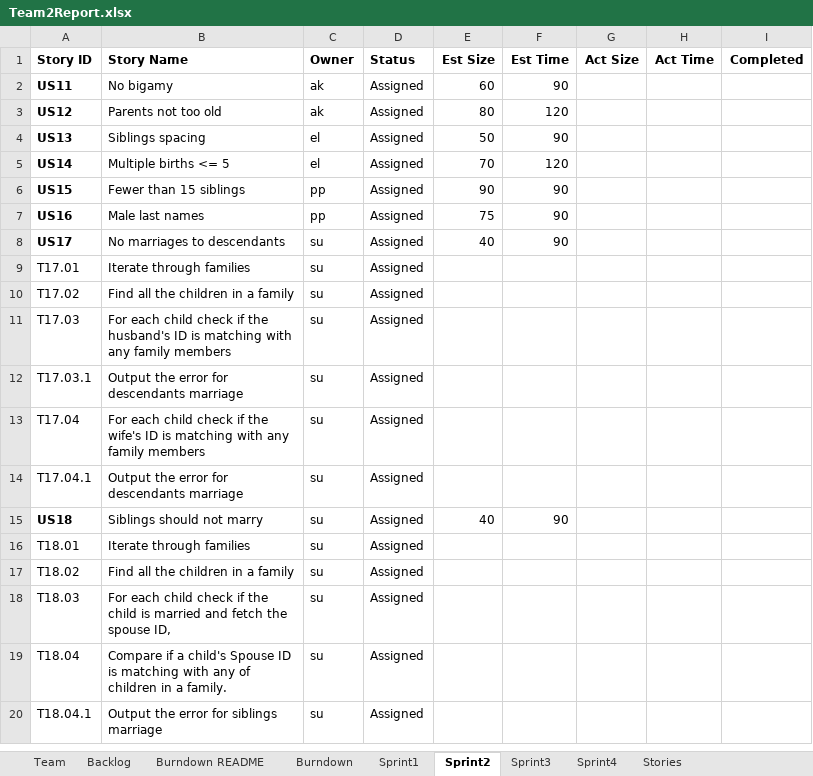
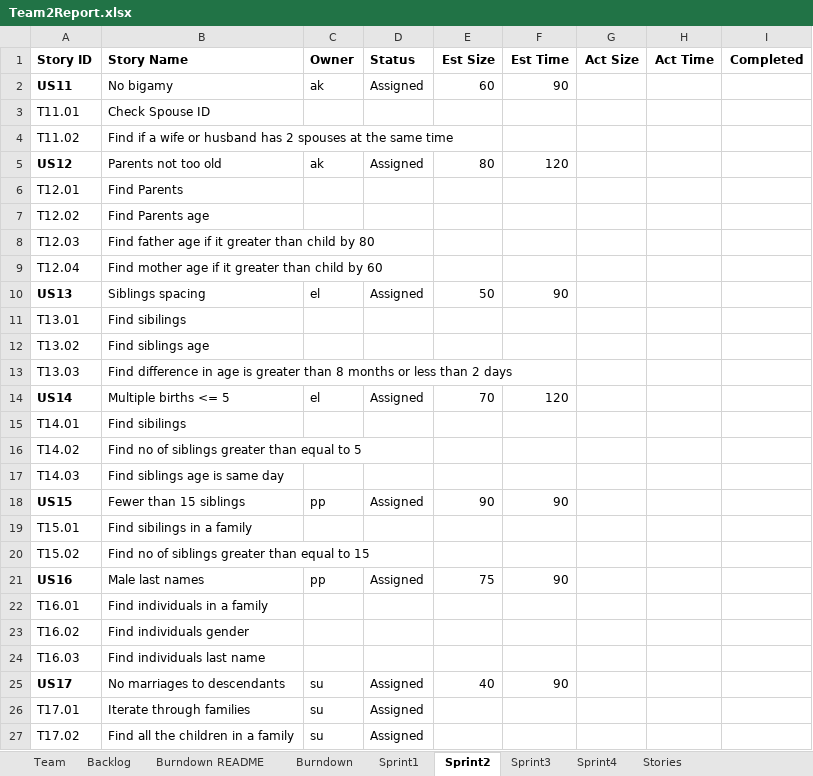
Before and after one commit to AvaneeshKolluri/Agile_Methods_Project, an Excel workbook: Team2Report.xlsx, sheet Sprint2, drawn as a sheet; only a part is shown; the shorter side is filled out with more unchanged rows; values as stored, in another font and other column widths than the file's, no borders; the diff names each change by its address in the sheet, - before the commit and + after, or states it on an @@ line.

Commit message:
Final Sprint1
Added acceptance test and ged file, updated outputs of stories.

```diff
--- a/Team2Report.xlsx (sheet Sprint2)
+++ b/Team2Report.xlsx (sheet Sprint2)
+row 3: T11.01 | Check Spouse ID
+row 4: T11.02 | Find if a wife or husband has 2 spouses at the same time
+row 6: T12.01 | Find Parents
+row 7: T12.02 | Find Parents age
+row 8: T12.03 | Find father age if it greater than child by 80
+row 9: T12.04 | Find mother age if it greater than child by 60
+row 11: T13.01 | Find sibilings
+row 12: T13.02 | Find siblings age
+row 13: T13.03 | Find difference in age is greater than 8 months or less than 2 days
+row 15: T14.01 | Find sibilings
+row 16: T14.02 | Find no of siblings greater than equal to 5
+row 17: T14.03 | Find siblings age is same day
+row 19: T15.01 | Find sibilings in a family
+row 20: T15.02 | Find no of siblings greater than equal to 15
+row 22: T16.01 | Find individuals in a family
+row 23: T16.02 | Find individuals gender
+row 24: T16.03 | Find individuals last name
```
Also changed, not shown: sheet Sprint1, 17 other files.
